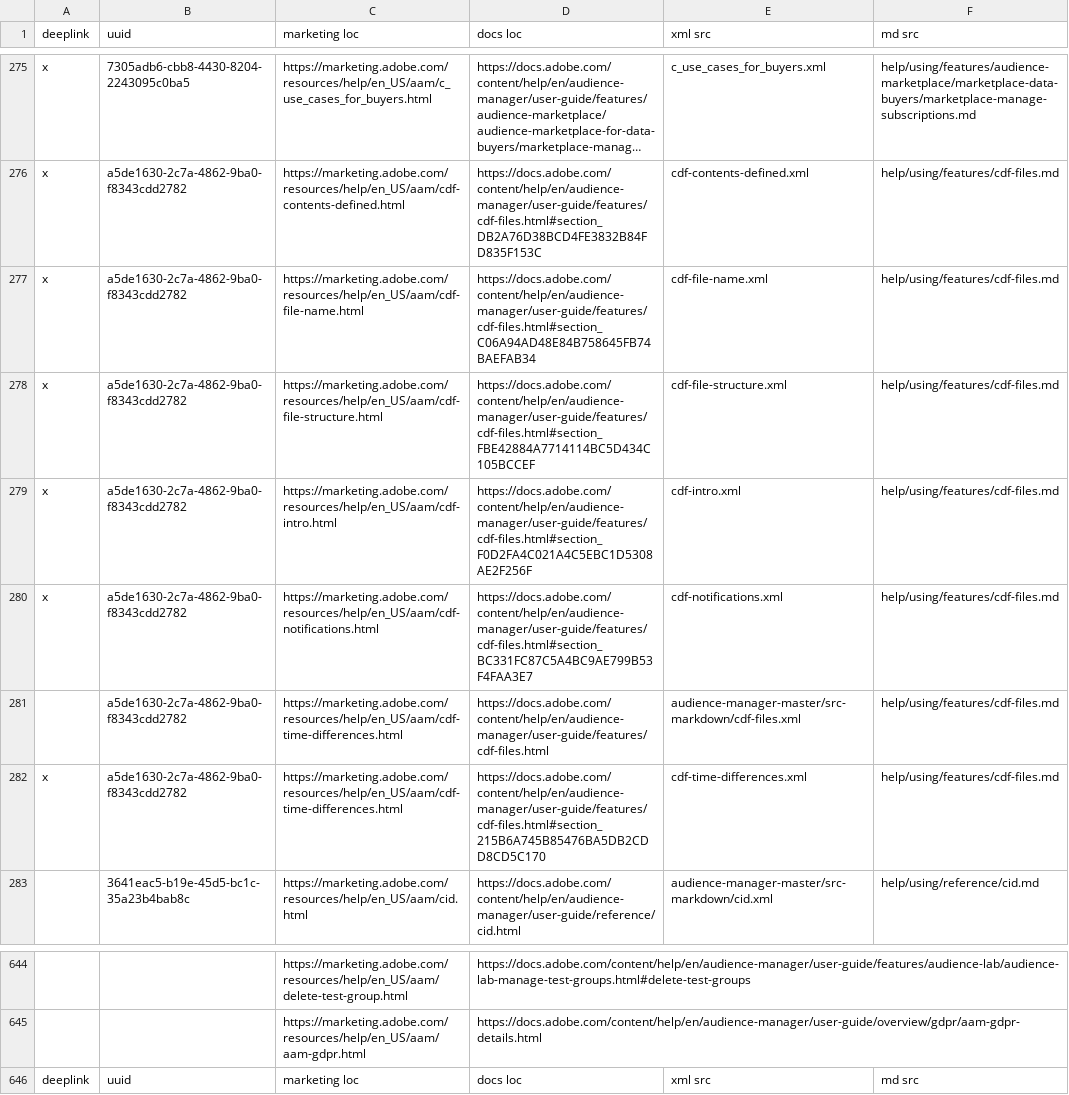
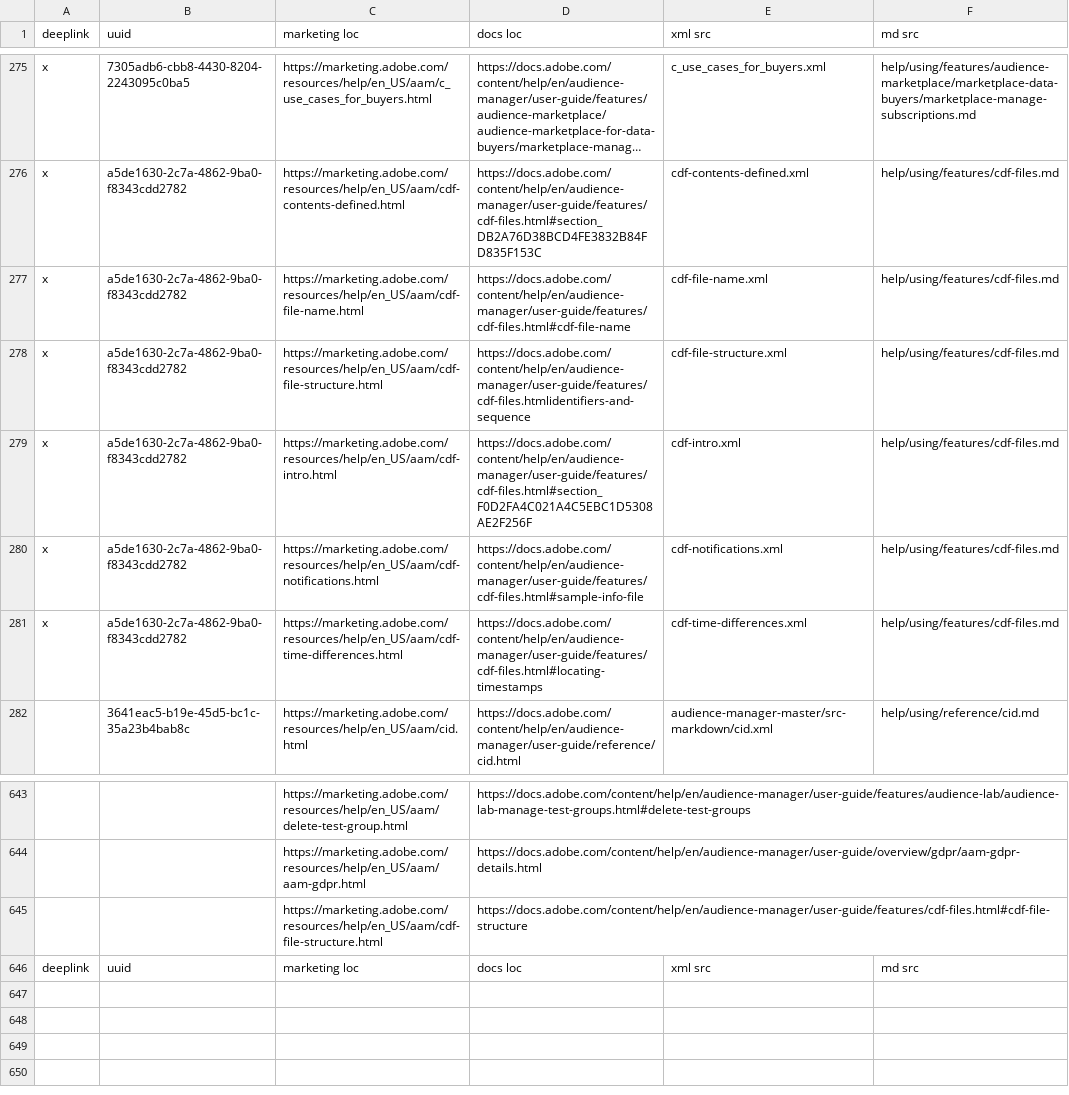
Before and after one commit to AdobeDocs/audience-manager.en, a CSV file: help/using/redirects.csv, drawn as a sheet; only a part is shown, gaps mark what is left out; long unchanged cells end in …; removed rows and columns are numbered as before the commit, all else as after; the diff names each change by its address in the sheet, - before the commit and + after, or states it on an @@ line.

```diff
--- a/help/using/redirects.csv
+++ b/help/using/redirects.csv
-D277 (docs loc): https://docs.adobe.com/content/help/en/audience-manager/user-guide/features/cdf-files.html#section_C06A94AD48E84B758645FB74BAEFAB34
+D277 (docs loc): https://docs.adobe.com/content/help/en/audience-manager/user-guide/features/cdf-files.html#cdf-file-name
-D278 (docs loc): https://docs.adobe.com/content/help/en/audience-manager/user-guide/features/cdf-files.html#section_FBE42884A7714114BC5D434C105BCCEF
+D278 (docs loc): https://docs.adobe.com/content/help/en/audience-manager/user-guide/features/cdf-files.htmlidentifiers-and-sequence
-D280 (docs loc): https://docs.adobe.com/content/help/en/audience-manager/user-guide/features/cdf-files.html#section_BC331FC87C5A4BC9AE799B53F4FAA3E7
+D280 (docs loc): https://docs.adobe.com/content/help/en/audience-manager/user-guide/features/cdf-files.html#sample-info-file
-row 281:  | a5de1630-2c7a-4862-9ba0-f8343cdd2782 | https://marketing.adobe.com/resources/help/en_US/aam/cdf-time-differences.html | https://docs.adobe.com/content/help/en/audience-manager/user-guide/features/cdf-files.html | audience-manager-master/src-markdown/cdf-files.xml | help/using/features/cdf-files.md
-D281 (docs loc): https://docs.adobe.com/content/help/en/audience-manager/user-guide/features/cdf-files.html#section_215B6A745B85476BA5DB2CDD8CD5C170
+D281 (docs loc): https://docs.adobe.com/content/help/en/audience-manager/user-guide/features/cdf-files.html#locating-timestamps
+row 645:  |  | https://marketing.adobe.com/resources/help/en_US/aam/cdf-file-structure.html | https://docs.adobe.com/content/help/en/audience-manager/user-guide/features/cdf-files.html#cdf-file-structure
```
Also changed, not shown: 2 other files.
